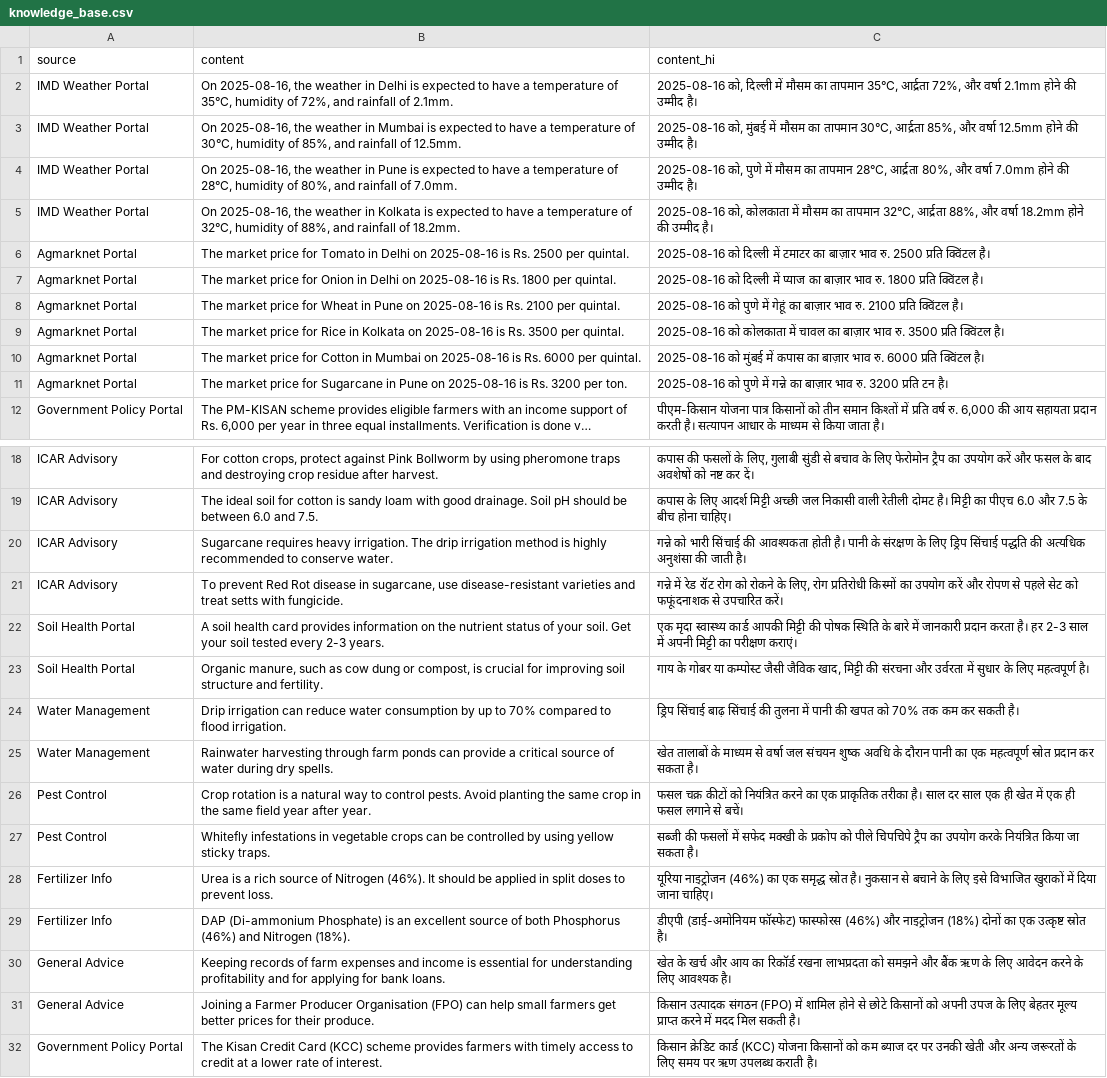
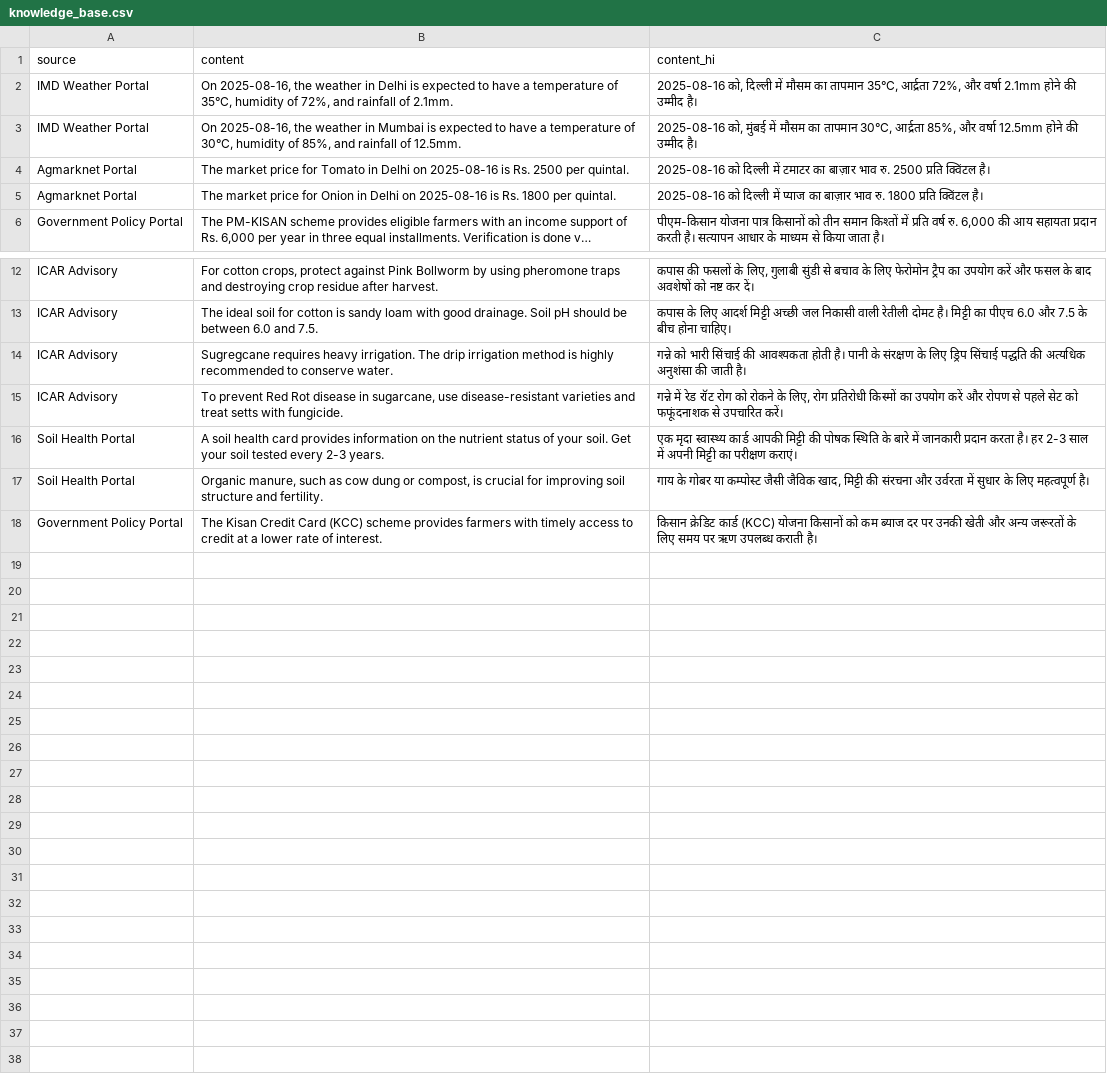
Before and after one commit to kanavsingh22/KrishiMitr, a CSV file: ai_model/data/knowledge_base.csv, drawn as a sheet; only a part is shown, gaps mark what is left out; long unchanged cells end in …; removed rows and columns are numbered as before the commit, all else as after; the diff names each change by its address in the sheet, - before the commit and + after, or states it on an @@ line.

```diff
--- a/ai_model/data/knowledge_base.csv
+++ b/ai_model/data/knowledge_base.csv
-row 4: IMD Weather Portal | On 2025-08-16, the weather in Pune is expected to have a temperature of 28°C, humidity of 80%, and rainfall of 7.0mm. | 2025-08-16 को, पुणे में मौसम का तापमान 28°C, आर्द्रता 80%, और वर्षा 7.0mm होने की उम्मीद है।
-row 5: IMD Weather Portal | On 2025-08-16, the weather in Kolkata is expected to have a temperature of 32°C, humidity of 88%, and rainfall of 18.2mm. | 2025-08-16 को, कोलकाता में मौसम का तापमान 32°C, आर्द्रता 88%, और वर्षा 18.2mm होने की उम्मीद है।
-row 8: Agmarknet Portal | The market price for Wheat in Pune on 2025-08-16 is Rs. 2100 per quintal. | 2025-08-16 को पुणे में गेहूं का बाज़ार भाव रु. 2100 प्रति क्विंटल है।
-row 9: Agmarknet Portal | The market price for Rice in Kolkata on 2025-08-16 is Rs. 3500 per quintal. | 2025-08-16 को कोलकाता में चावल का बाज़ार भाव रु. 3500 प्रति क्विंटल है।
-row 10: Agmarknet Portal | The market price for Cotton in Mumbai on 2025-08-16 is Rs. 6000 per quintal. | 2025-08-16 को मुंबई में कपास का बाज़ार भाव रु. 6000 प्रति क्विंटल है।
-row 11: Agmarknet Portal | The market price for Sugarcane in Pune on 2025-08-16 is Rs. 3200 per ton. | 2025-08-16 को पुणे में गन्ने का बाज़ार भाव रु. 3200 प्रति टन है।
-B14 (content): Sugarcane requires heavy…
+B14 (content): Sugregcane requires heavy…
-row 24: Water Management | Drip irrigation can reduce water consumption by up to 70% compared to flood irrigation. | ड्रिप सिंचाई बाढ़ सिंचाई की तुलना में पानी की खपत को 70% तक कम कर सकती है।
-row 25: Water Management | Rainwater harvesting through farm ponds can provide a critical source of water during dry spells. | खेत तालाबों के माध्यम से वर्षा जल संचयन शुष्क अवधि के दौरान पानी का एक महत्वपूर्ण स्रोत प्रदान कर सकता है।
-row 26: Pest Control | Crop rotation is a natural way to control pests. Avoid planting the same crop in the same field year after year. | फसल चक्र कीटों को नियंत्रित करने का एक प्राकृतिक तरीका है। साल दर साल एक ही खेत में एक ही फसल लगाने से बचें।
-row 27: Pest Control | Whitefly infestations in vegetable crops can be controlled by using yellow sticky traps. | सब्जी की फसलों में सफेद मक्खी के प्रकोप को पीले चिपचिपे ट्रैप का उपयोग करके नियंत्रित किया जा सकता है।
-row 28: Fertilizer Info | Urea is a rich source of Nitrogen (46%). It should be applied in split doses to prevent loss. | यूरिया नाइट्रोजन (46%) का एक समृद्ध स्रोत है। नुकसान से बचाने के लिए इसे विभाजित खुराकों में दिया जाना चाहिए।
-row 29: Fertilizer Info | DAP (Di-ammonium Phosphate) is an excellent source of both Phosphorus (46%) and Nitrogen (18%). | डीएपी (डाई-अमोनियम फॉस्फेट) फास्फोरस (46%) और नाइट्रोजन (18%) दोनों का एक उत्कृष्ट स्रोत है।
-row 30: General Advice | Keeping records of farm expenses and income is essential for understanding profitability and for applying for bank loans. | खेत के खर्च और आय का रिकॉर्ड रखना लाभप्रदता को समझने और बैंक ऋण के लिए आवेदन करने के लिए आवश्यक है।
-row 31: General Advice | Joining a Farmer Producer Organisation (FPO) can help small farmers get better prices for their produce. | किसान उत्पादक संगठन (FPO) में शामिल होने से छोटे किसानों को अपनी उपज के लिए बेहतर मूल्य प्राप्त करने में मदद मिल सकती है।
```
Also changed, not shown: 9 other files.
